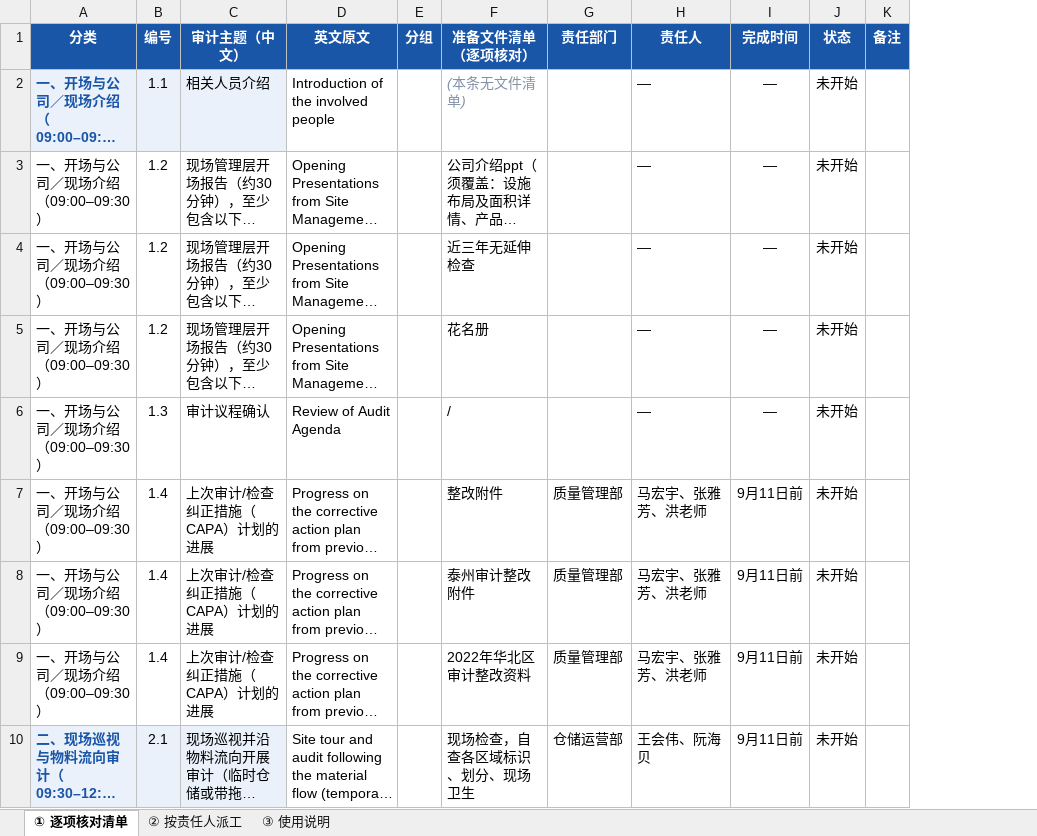
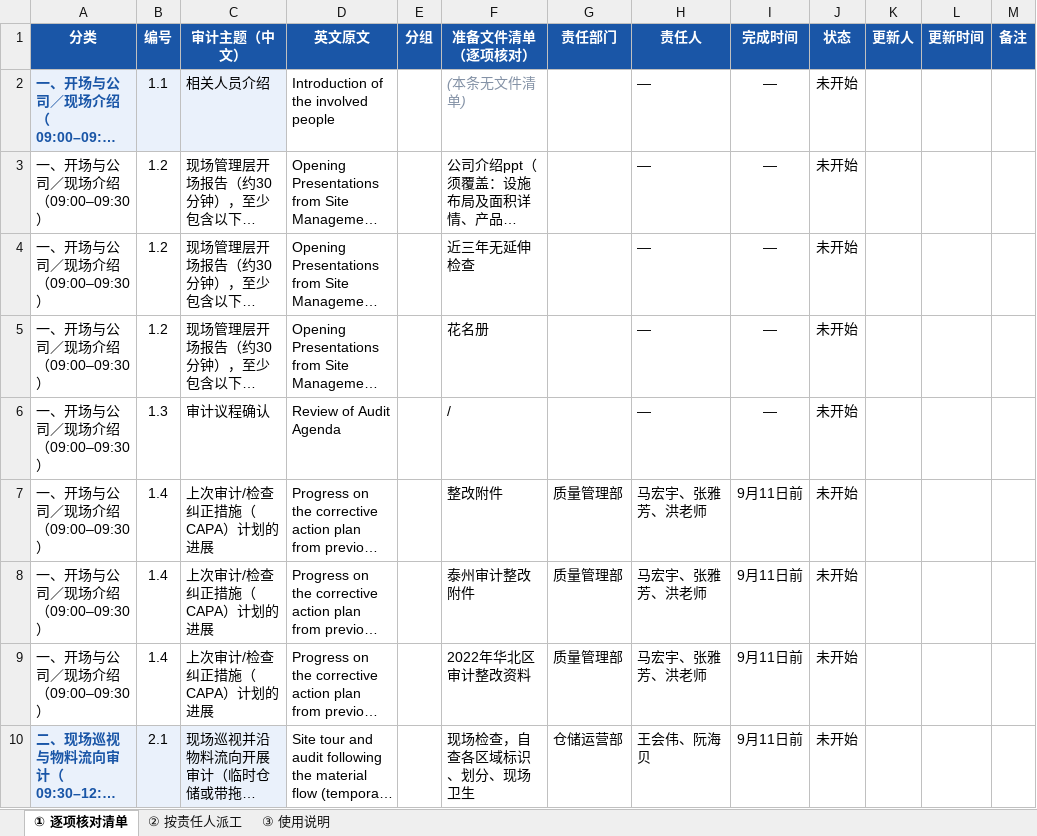
Before and after one commit to makacy-999/audit-checklist, an Excel workbook: 审计应对Checklist.xlsx, sheet ① 逐项核对清单, drawn as a sheet; only a part is shown; long unchanged cells end in …; values as stored, in another font and other column widths than the file's, no borders; the diff names each change by its address in the sheet, - before the commit and + after, or states it on an @@ line.

Commit message:
审计 Check list: 审计应对Checklist.xlsx

```diff
--- a/审计应对Checklist.xlsx (sheet ① 逐项核对清单)
+++ b/审计应对Checklist.xlsx (sheet ① 逐项核对清单)
+column K (更新人), empty
+column L (更新时间), empty
```
